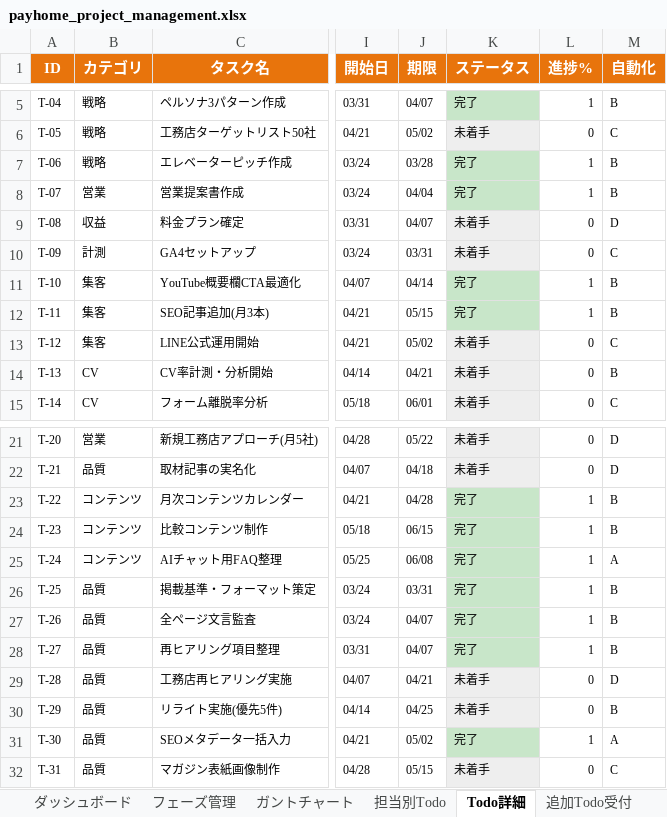
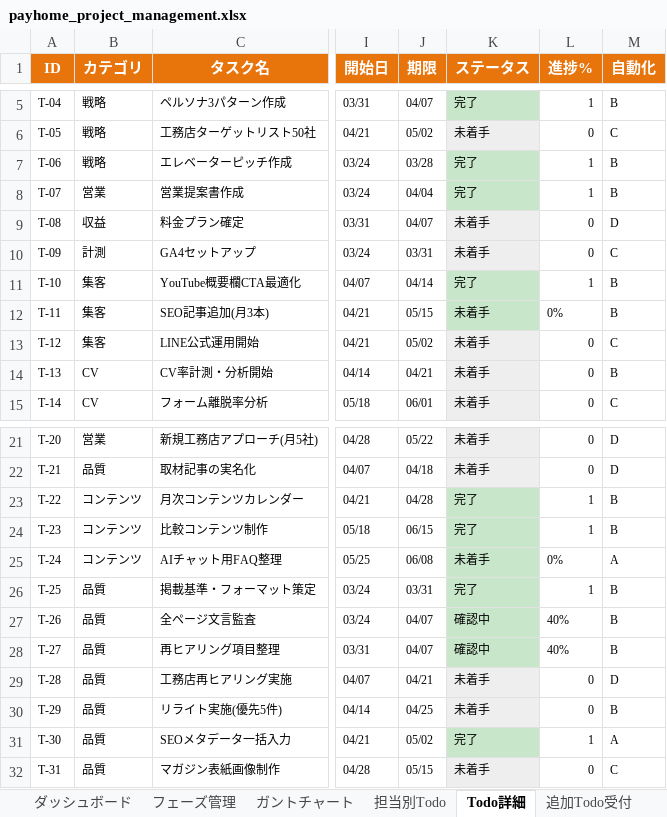
Before and after one commit to wazeka0412/payhome-next, an Excel workbook: docs/payhome_project_management.xlsx, sheet Todo詳細, drawn as a sheet; only a part is shown, gaps mark what is left out; values as stored, in another font and other column widths than the file's, no borders; the diff covers the shown part only; the diff names each change by its address in the sheet, - before the commit and + after, or states it on an @@ line.

```diff
--- a/docs/payhome_project_management.xlsx (sheet Todo詳細)
+++ b/docs/payhome_project_management.xlsx (sheet Todo詳細)
-K12 (ステータス): 完了
+K12 (ステータス): 未着手
-L12 (進捗%): 1
+L12 (進捗%): 0%
-K25 (ステータス): 完了
+K25 (ステータス): 未着手
-L25 (進捗%): 1
+L25 (進捗%): 0%
-K27:K28 (ステータス): 完了
+K27:K28 (ステータス): 確認中
-L27:L28 (進捗%): 1
+L27:L28 (進捗%): 40%
```
Also changed, not shown: 20 added rows, 5 removed rows, 1 edited cell, cell formats and merged cells elsewhere in this sheet.
